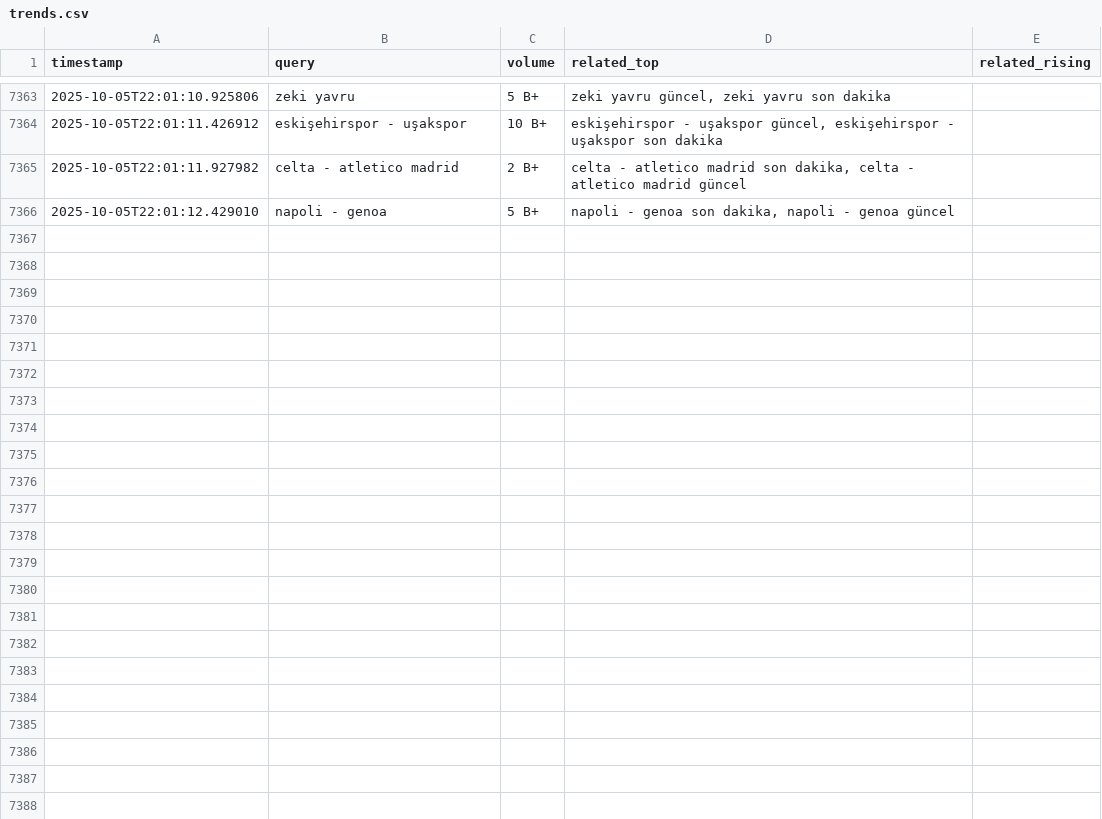
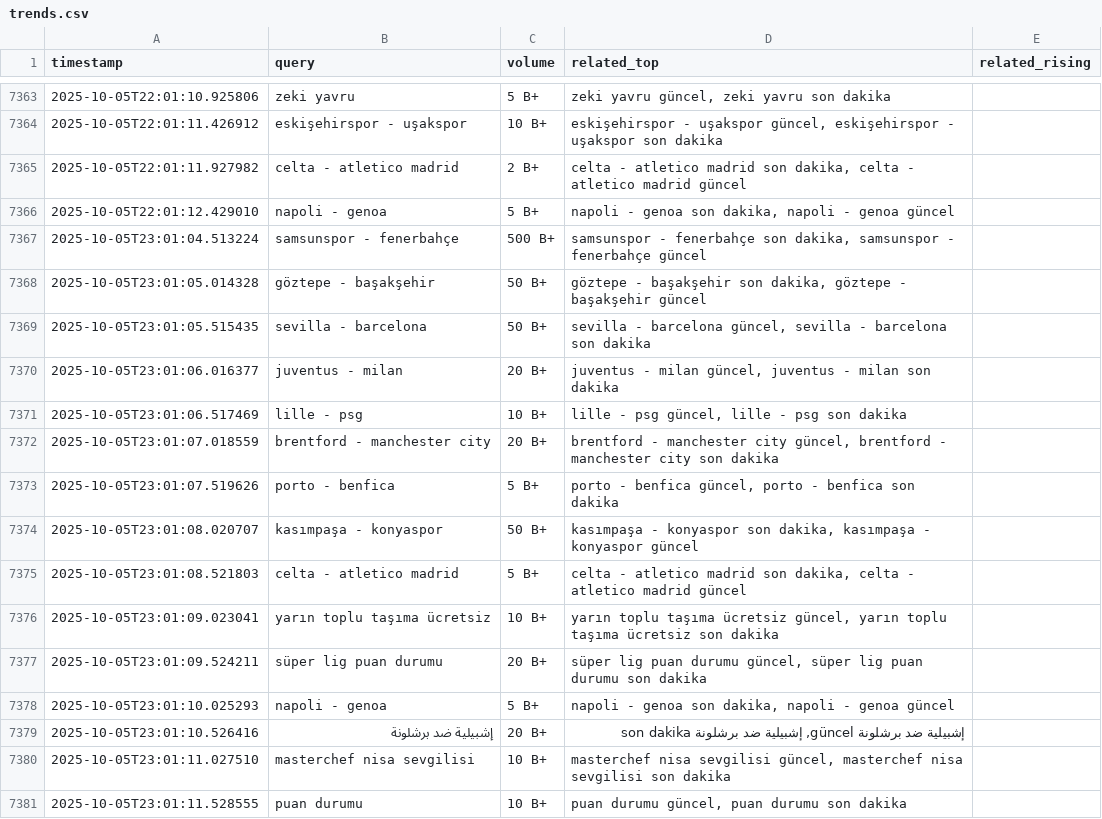
Before and after one commit to igyccmt/trends-scraper, a CSV file: trends.csv, drawn as a sheet; only a part is shown, gaps mark what is left out; the diff names each change by its address in the sheet, - before the commit and + after, or states it on an @@ line.

```diff
--- a/trends.csv
+++ b/trends.csv
+row 7367: 2025-10-05T23:01:04.513224 | samsunspor - fenerbahçe | 500 B+ | samsunspor - fenerbahçe son dakika, samsunspor - fenerbahçe güncel
+row 7368: 2025-10-05T23:01:05.014328 | göztepe - başakşehir | 50 B+ | göztepe - başakşehir son dakika, göztepe - başakşehir güncel
+row 7369: 2025-10-05T23:01:05.515435 | sevilla - barcelona | 50 B+ | sevilla - barcelona güncel, sevilla - barcelona son dakika
+row 7370: 2025-10-05T23:01:06.016377 | juventus - milan | 20 B+ | juventus - milan güncel, juventus - milan son dakika
+row 7371: 2025-10-05T23:01:06.517469 | lille - psg | 10 B+ | lille - psg güncel, lille - psg son dakika
+row 7372: 2025-10-05T23:01:07.018559 | brentford - manchester city | 20 B+ | brentford - manchester city güncel, brentford - manchester city son dakika
+row 7373: 2025-10-05T23:01:07.519626 | porto - benfica | 5 B+ | porto - benfica güncel, porto - benfica son dakika
+row 7374: 2025-10-05T23:01:08.020707 | kasımpaşa - konyaspor | 50 B+ | kasımpaşa - konyaspor son dakika, kasımpaşa - konyaspor güncel
+row 7375: 2025-10-05T23:01:08.521803 | celta - atletico madrid | 5 B+ | celta - atletico madrid son dakika, celta - atletico madrid güncel
+row 7376: 2025-10-05T23:01:09.023041 | yarın toplu taşıma ücretsiz | 10 B+ | yarın toplu taşıma ücretsiz güncel, yarın toplu taşıma ücretsiz son dakika
+row 7377: 2025-10-05T23:01:09.524211 | süper lig puan durumu | 20 B+ | süper lig puan durumu güncel, süper lig puan durumu son dakika
+row 7378: 2025-10-05T23:01:10.025293 | napoli - genoa | 5 B+ | napoli - genoa son dakika, napoli - genoa güncel
+row 7379: 2025-10-05T23:01:10.526416 | إشبيلية ضد برشلونة | 20 B+ | إشبيلية ضد برشلونة güncel, إشبيلية ضد برشلونة son dakika
+row 7380: 2025-10-05T23:01:11.027510 | masterchef nisa sevgilisi | 10 B+ | masterchef nisa sevgilisi güncel, masterchef nisa sevgilisi son dakika
+row 7381: 2025-10-05T23:01:11.528555 | puan durumu | 10 B+ | puan durumu güncel, puan durumu son dakika
```
Also changed, not shown: trends_2025-10-05.csv.
